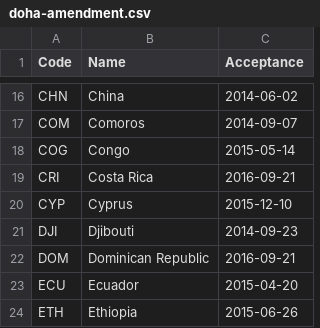
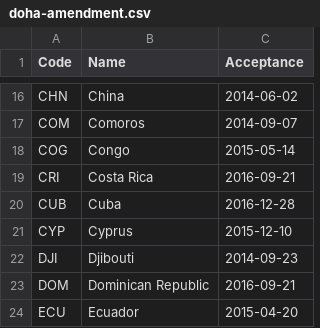
Before and after one commit to openclimatedata/doha-amendment-entry-into-force, a CSV file: data/doha-amendment.csv, drawn as a sheet; only a part is shown, gaps mark what is left out; the shorter side is filled out with more unchanged rows; the diff names each change by its address in the sheet, - before the commit and + after, or states it on an @@ line.

Commit message:
Update with Cuba

```diff
--- a/data/doha-amendment.csv
+++ b/data/doha-amendment.csv
+row 20: CUB | Cuba | 2016-12-28
```
